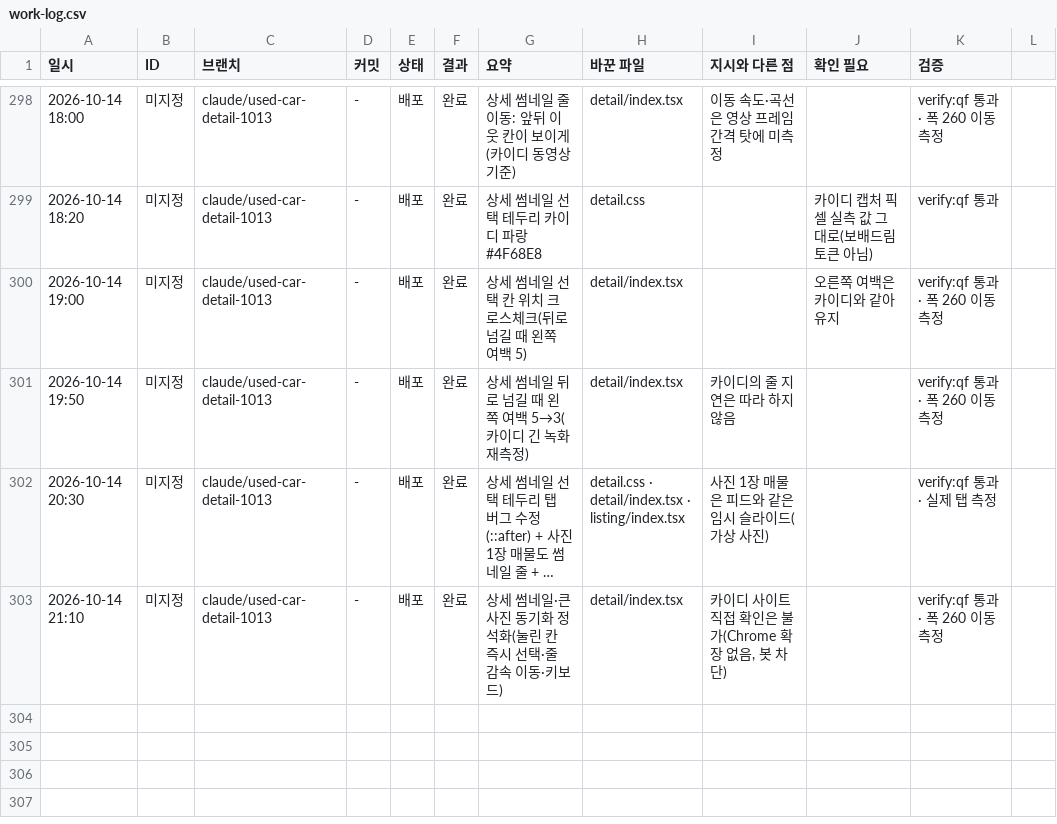
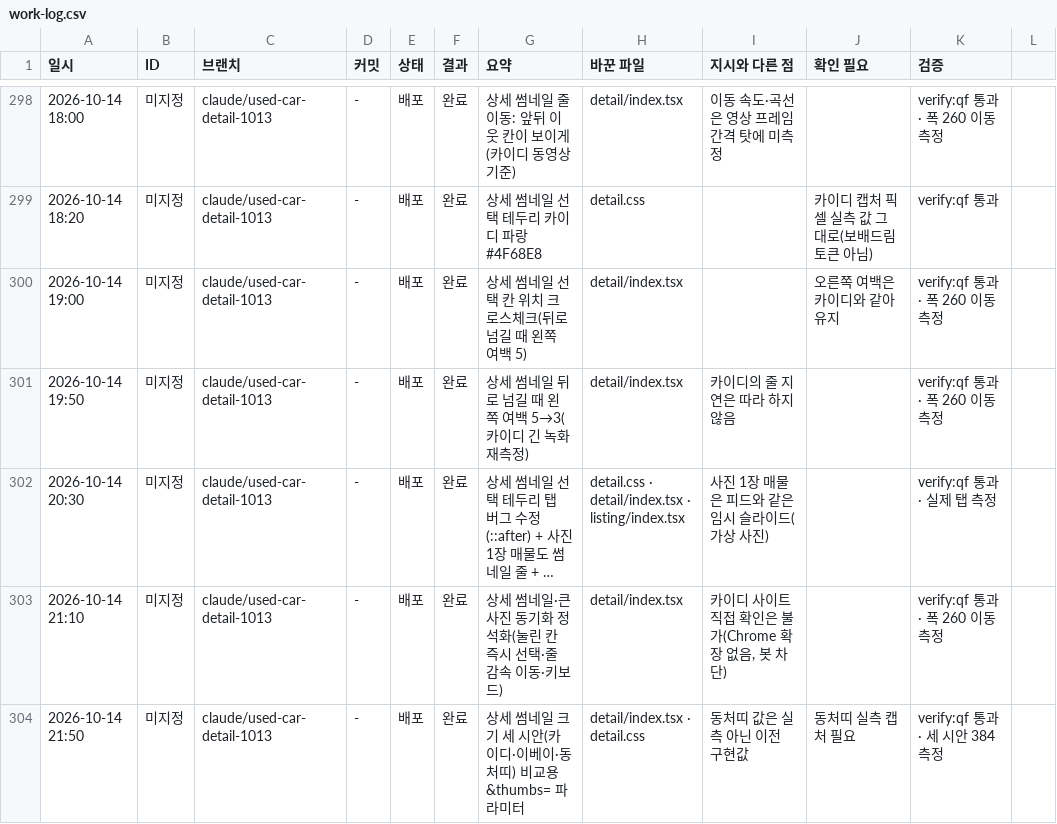
Before and after one commit to bobaekimboae/bobaedream, a CSV file: reports/work-log.csv, drawn as a sheet; only a part is shown, gaps mark what is left out; long unchanged cells end in ….

```diff
--- a/reports/work-log.csv
+++ b/reports/work-log.csv
@@ -303 +303,2 @@
 "2026-10-14 21:10","미지정","claude/used-car-detail-1013","-","배포","완료","상세 썸네일·큰 사진 동기화 정석화(눌린 칸 즉시 선택·줄 감속 이동·키보드)","detail/index.tsx","카이디 사이트 직접 확인은 불가(Chrome 확장 없음, 봇 차단)","",verify:qf 통과 · 폭 260 이동 측정
+"2026-10-14 21:50","미지정","claude/used-car-detail-1013","-","배포","완료","상세 썸네일 크기 세 시안(카이디·이베이·동처띠) 비교용 &thumbs= 파라미터","detail/index.tsx · detail.css","동처띠 값은 실측 아닌 이전 구현값","동처띠 실측 캡처 필요",verify:qf 통과 · 세 시안 384 측정
```
Also changed, not shown: 3 other files.
